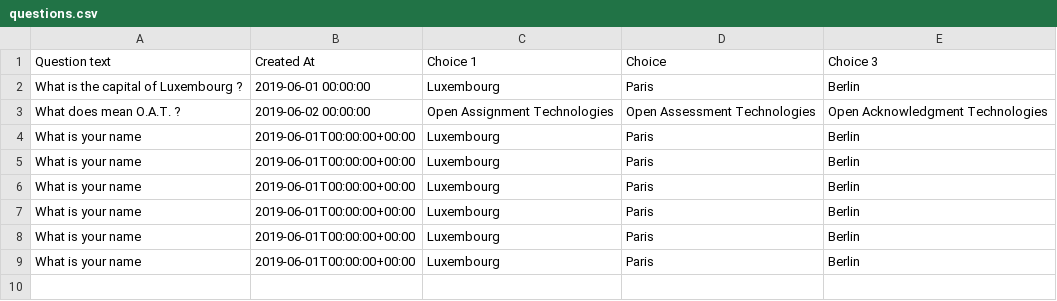
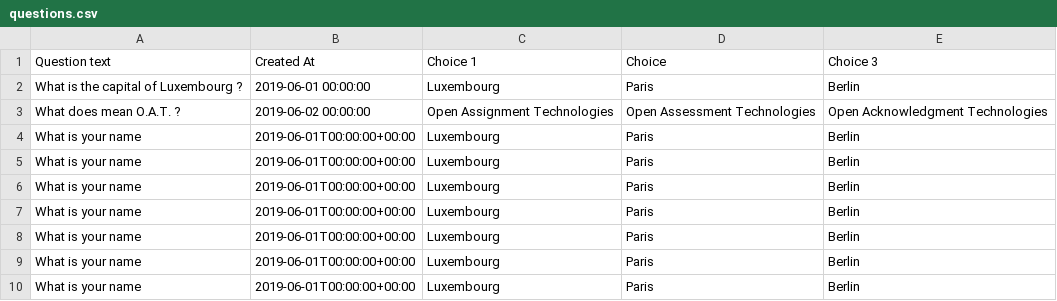
Before and after one commit to andreluizmachado/multiple-choices-api, a CSV file: database/questions.csv, drawn as a sheet; the diff names each change by its address in the sheet, - before the commit and + after, or states it on an @@ line.

```diff
--- a/database/questions.csv
+++ b/database/questions.csv
+row 10: What is your name | 2019-06-01T00:00:00+00:00 | Luxembourg | Paris | Berlin
```
Also changed, not shown: 10 other files.
